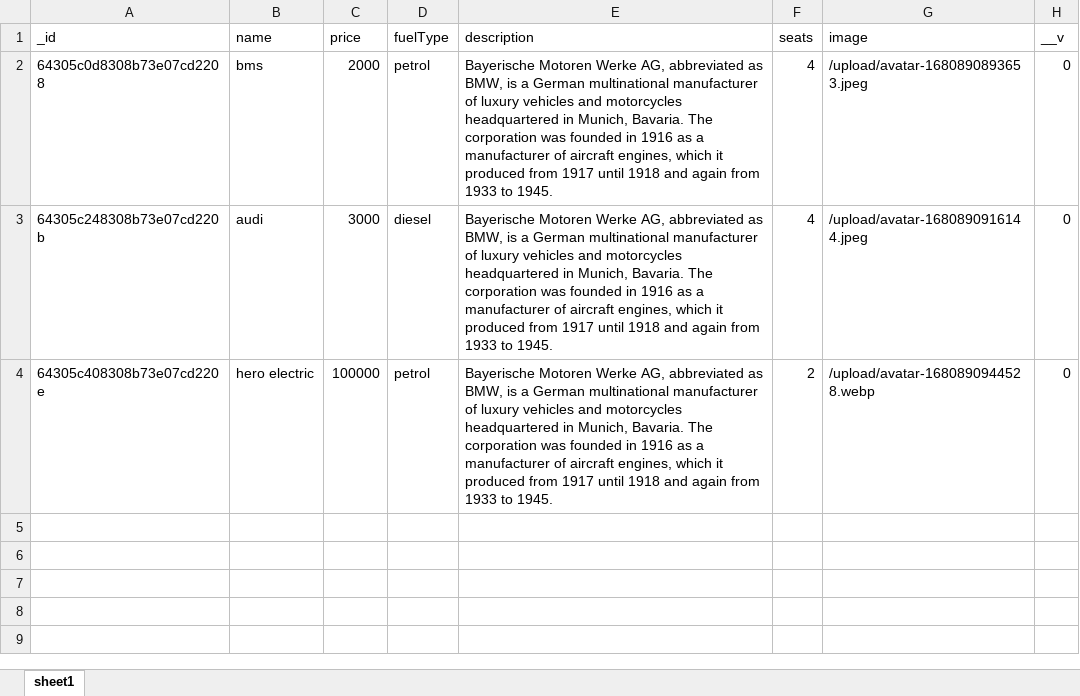
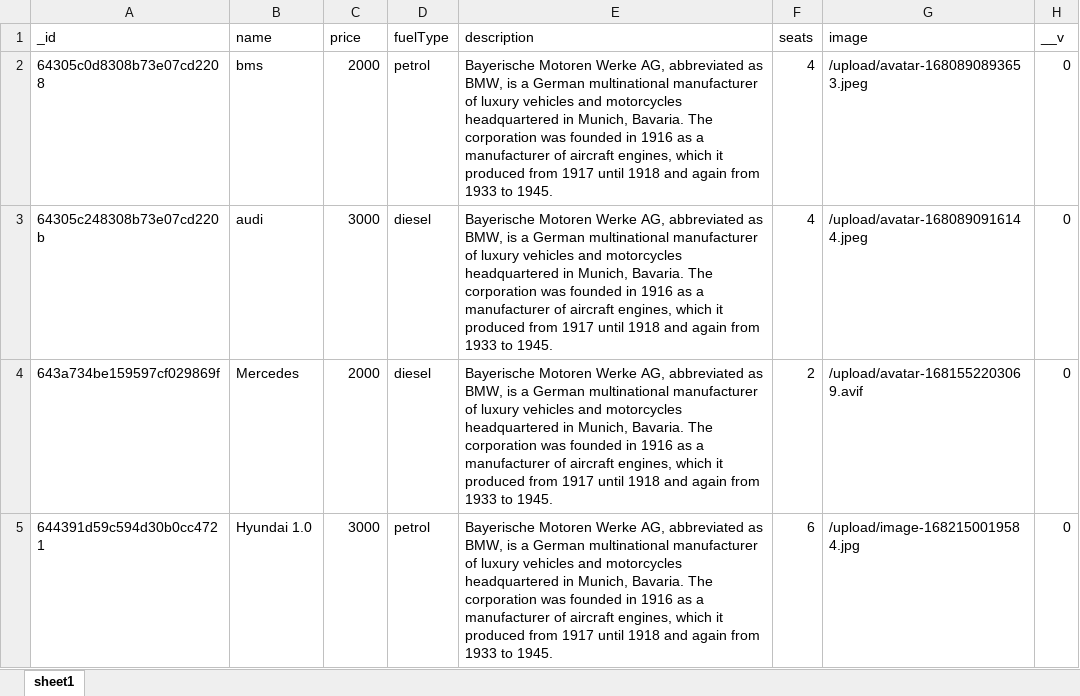
Before and after one commit to sasparaprince/car-rental, an Excel workbook: mernbackend/src/upload/output.xlsx, sheet sheet1, drawn as a sheet; values as stored, in another font and other column widths than the file's, no borders; removed rows and columns are numbered as before the commit, all else as after; the diff names each change by its address in the sheet, - before the commit and + after, or states it on an @@ line.

```diff
--- a/mernbackend/src/upload/output.xlsx (sheet sheet1)
+++ b/mernbackend/src/upload/output.xlsx (sheet sheet1)
-row 4: 64305c408308b73e07cd220e | hero electric | 100000 | petrol | Bayerische Motoren Werke AG, abbreviated as BMW, is a German multinational manufacturer of luxury vehicles and motorcycles headquartered in Munich, Bavaria. The corporation was founded in 1916 as a manufacturer of aircraft engines, which it produced from 1917 until 1918 and again from 1933 to 1945. | 2 | /upload/avatar-1680890944528.webp | 0
+row 4: 643a734be159597cf029869f | Mercedes | 2000 | diesel | Bayerische Motoren Werke AG, abbreviated as BMW, is a German multinational manufacturer of luxury vehicles and motorcycles headquartered in Munich, Bavaria. The corporation was founded in 1916 as a manufacturer of aircraft engines, which it produced from 1917 until 1918 and again from 1933 to 1945. | 2 | /upload/avatar-1681552203069.avif | 0
+row 5: 644391d59c594d30b0cc4721 | Hyundai 1.0 | 3000 | petrol | Bayerische Motoren Werke AG, abbreviated as BMW, is a German multinational manufacturer of luxury vehicles and motorcycles headquartered in Munich, Bavaria. The corporation was founded in 1916 as a manufacturer of aircraft engines, which it produced from 1917 until 1918 and again from 1933 to 1945. | 6 | /upload/image-1682150019584.jpg | 0
```
Also changed, not shown: 16 other files.
